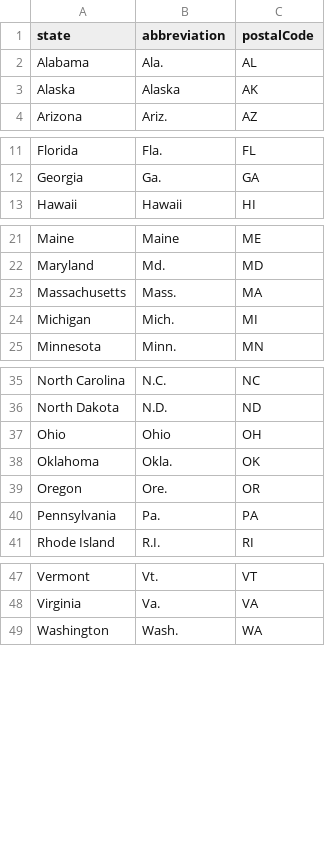
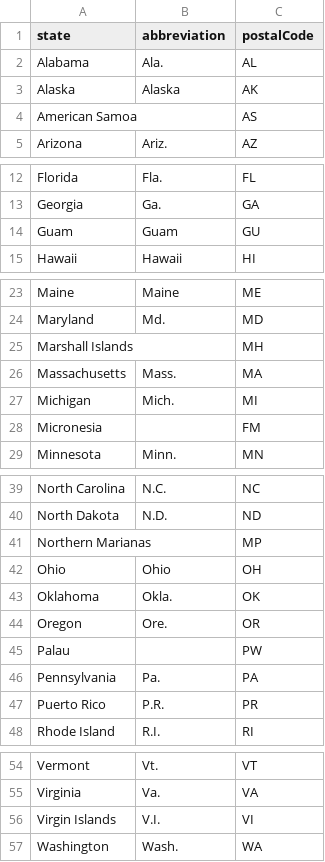
Before and after one commit to VirusTrack/COVIDvu, a CSV file: work/stateCodesUS.csv, drawn as a sheet; only a part is shown, gaps mark what is left out; the diff names each change by its address in the sheet, - before the commit and + after, or states it on an @@ line.

Commit message:
Revert state codes to retain US territories

```diff
--- a/work/stateCodesUS.csv
+++ b/work/stateCodesUS.csv
+row 4: American Samoa |  | AS
+row 14: Guam | Guam | GU
+row 25: Marshall Islands |  | MH
+row 28: Micronesia |  | FM
+row 41: Northern Marianas |  | MP
+row 45: Palau |  | PW
+row 47: Puerto Rico | P.R. | PR
+row 56: Virgin Islands | V.I. | VI
```
